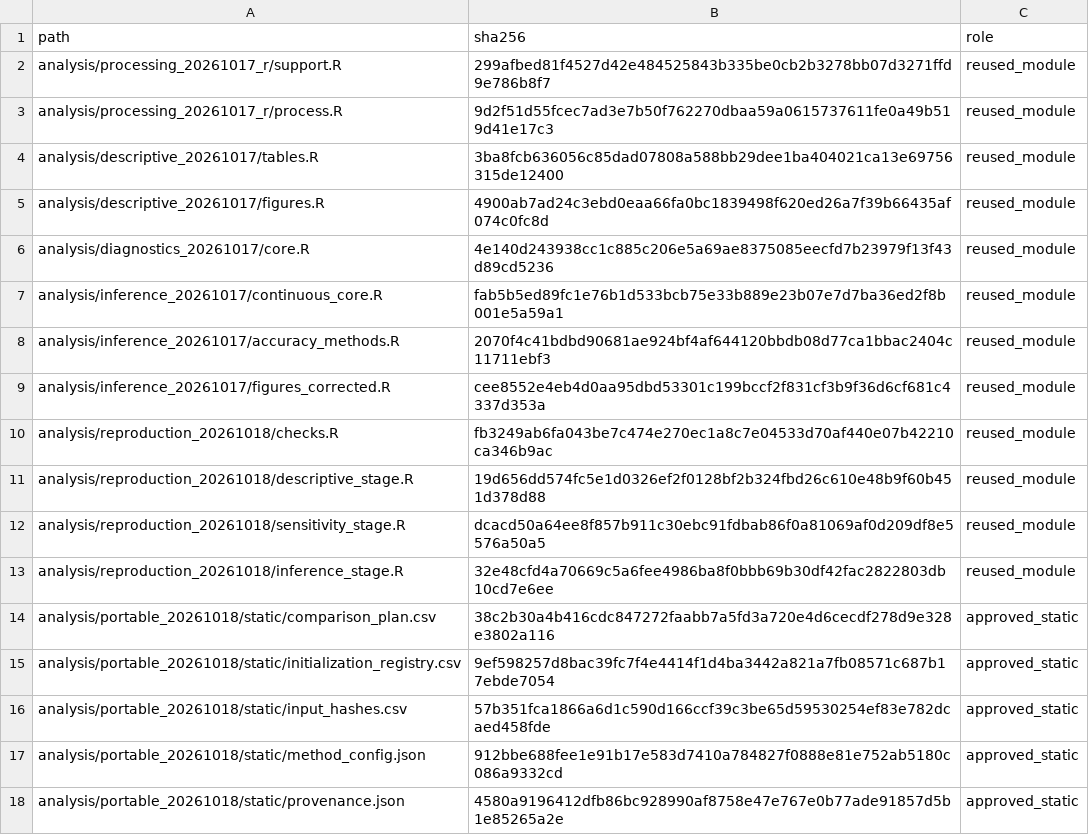
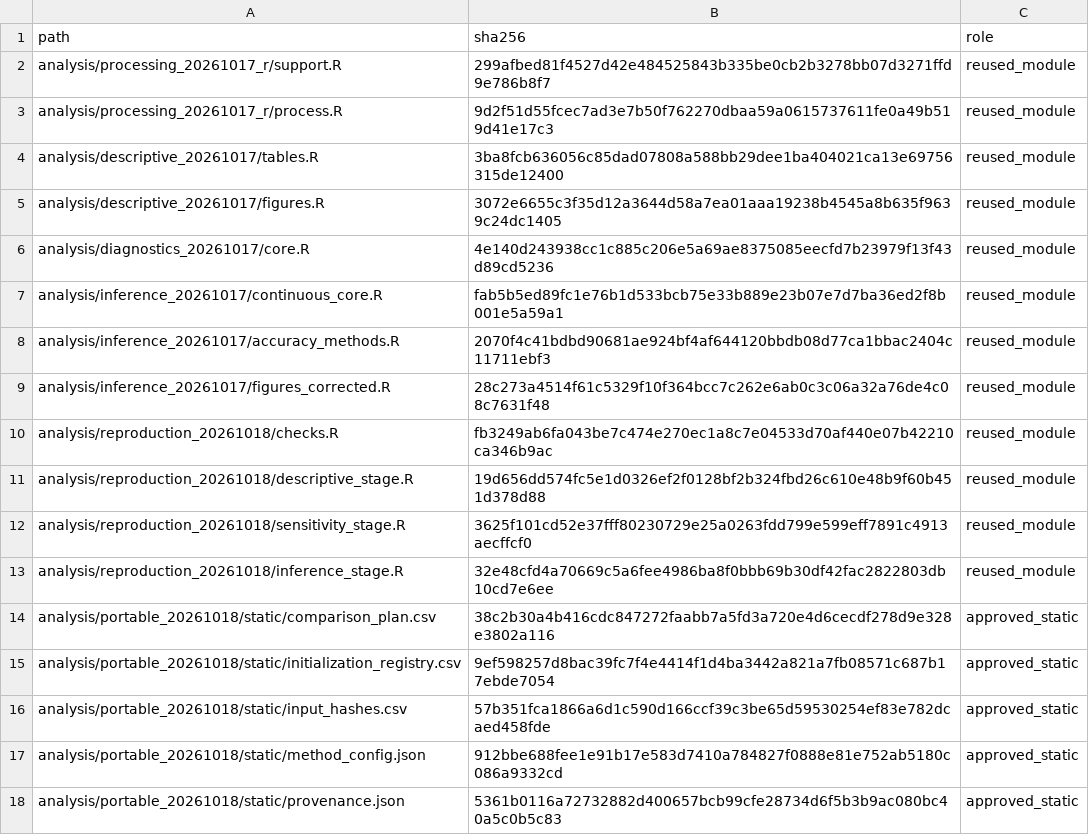
Before and after one commit to MJLiiii/GreenLabTeamX, a CSV file: analysis/portable_20261018/static/assets.csv, drawn as a sheet.

```diff
--- a/analysis/portable_20261018/static/assets.csv
+++ b/analysis/portable_20261018/static/assets.csv
@@ -4,3 +4,3 @@ analysis/processing_20261017_r/process.R,9d2f51d55fcec7ad3e7b50f762270dbaa59a061
 analysis/descriptive_20261017/tables.R,3ba8fcb636056c85dad07808a588bb29dee1ba404021ca13e69756315de12400,reused_module
-analysis/descriptive_20261017/figures.R,4900ab7ad24c3ebd0eaa66fa0bc1839498f620ed26a7f39b66435af074c0fc8d,reused_module
+analysis/descriptive_20261017/figures.R,3072e6655c3f35d12a3644d58a7ea01aaa19238b4545a8b635f9639c24dc1405,reused_module
 analysis/diagnostics_20261017/core.R,4e140d243938cc1c885c206e5a69ae8375085eecfd7b23979f13f43d89cd5236,reused_module
@@ -8,6 +8,6 @@ analysis/inference_20261017/continuous_core.R,fab5b5ed89fc1e76b1d533bcb75e33b889
 analysis/inference_20261017/accuracy_methods.R,2070f4c41bdbd90681ae924bf4af644120bbdb08d77ca1bbac2404c11711ebf3,reused_module
-analysis/inference_20261017/figures_corrected.R,cee8552e4eb4d0aa95dbd53301c199bccf2f831cf3b9f36d6cf681c4337d353a,reused_module
+analysis/inference_20261017/figures_corrected.R,28c273a4514f61c5329f10f364bcc7c262e6ab0c3c06a32a76de4c08c7631f48,reused_module
 analysis/reproduction_20261018/checks.R,fb3249ab6fa043be7c474e270ec1a8c7e04533d70af440e07b42210ca346b9ac,reused_module
 analysis/reproduction_20261018/descriptive_stage.R,19d656dd574fc5e1d0326ef2f0128bf2b324fbd26c610e48b9f60b451d378d88,reused_module
-analysis/reproduction_20261018/sensitivity_stage.R,dcacd50a64ee8f857b911c30ebc91fdbab86f0a81069af0d209df8e5576a50a5,reused_module
+analysis/reproduction_20261018/sensitivity_stage.R,3625f101cd52e37fff80230729e25a0263fdd799e599eff7891c4913aecffcf0,reused_module
 analysis/reproduction_20261018/inference_stage.R,32e48cfd4a70669c5a6fee4986ba8f0bbb69b30df42fac2822803db10cd7e6ee,reused_module
@@ -17,2 +17,2 @@ analysis/portable_20261018/static/input_hashes.csv,57b351fca1866a6d1c590d166ccf3
 analysis/portable_20261018/static/method_config.json,912bbe688fee1e91b17e583d7410a784827f0888e81e752ab5180c086a9332cd,approved_static
-analysis/portable_20261018/static/provenance.json,4580a9196412dfb86bc928990af8758e47e767e0b77ade91857d5b1e85265a2e,approved_static
+analysis/portable_20261018/static/provenance.json,5361b0116a72732882d400657bcb99cfe28734d6f5b3b9ac080bc40a5c0b5c83,approved_static
```
Also changed, not shown: analysis/portable_reproduced_20261018_01/descriptive/figures_index.csv, analysis/portable_reproduced_20261018_01/inference/figures_index.csv, 25 other files.
